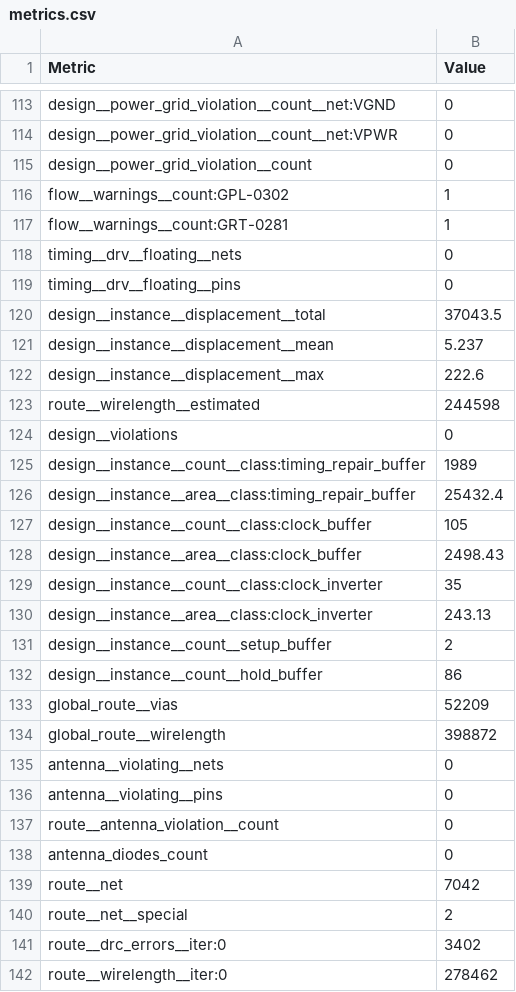
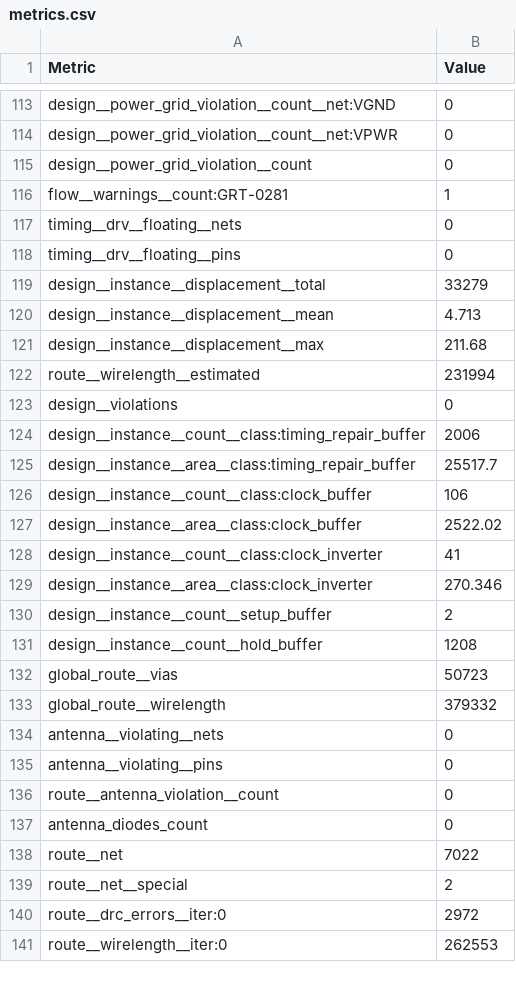
Before and after one commit to TinyTapeout/tinytapeout-ihp-26b, a CSV file: projects/tt_um_llr_hepiarisc/stats/metrics.csv, drawn as a sheet; only a part is shown, gaps mark what is left out; the diff covers the shown part only.

Commit message:
feat: update project tt_um_llr_hepiarisc from leonllrmc/ttihp26b_llr_hepiarisc
Commit: 290ffedd437edbf8c5997ce1dfeb9f1578f58e62
Workflow: https://github.com/leonllrmc/ttihp26b_llr_hepiarisc/actions/runs/35640753401

```diff
--- a/projects/tt_um_llr_hepiarisc/stats/metrics.csv
+++ b/projects/tt_um_llr_hepiarisc/stats/metrics.csv
@@ -115,3 +115,2 @@ design__power_grid_violation__count__net:VPWR,0
 design__power_grid_violation__count,0
-flow__warnings__count:GPL-0302,1
 flow__warnings__count:GRT-0281,1
@@ -119,17 +118,17 @@ timing__drv__floating__nets,0
 timing__drv__floating__pins,0
-design__instance__displacement__total,37043.5
-design__instance__displacement__mean,5.237
-design__instance__displacement__max,222.6
-route__wirelength__estimated,244598
+design__instance__displacement__total,33279
+design__instance__displacement__mean,4.713
+design__instance__displacement__max,211.68
+route__wirelength__estimated,231994
 design__violations,0
-design__instance__count__class:timing_repair_buffer,1989
-design__instance__area__class:timing_repair_buffer,25432.4
-design__instance__count__class:clock_buffer,105
-design__instance__area__class:clock_buffer,2498.43
-design__instance__count__class:clock_inverter,35
-design__instance__area__class:clock_inverter,243.13
+design__instance__count__class:timing_repair_buffer,2006
+design__instance__area__class:timing_repair_buffer,25517.7
+design__instance__count__class:clock_buffer,106
+design__instance__area__class:clock_buffer,2522.02
+design__instance__count__class:clock_inverter,41
+design__instance__area__class:clock_inverter,270.346
 design__instance__count__setup_buffer,2
-design__instance__count__hold_buffer,86
-global_route__vias,52209
-global_route__wirelength,398872
+design__instance__count__hold_buffer,1208
+global_route__vias,50723
+global_route__wirelength,379332
 antenna__violating__nets,0
@@ -138,5 +137,5 @@ route__antenna_violation__count,0
 antenna_diodes_count,0
-route__net,7042
+route__net,7022
 route__net__special,2
-route__drc_errors__iter:0,3402
-route__wirelength__iter:0,278462
+route__drc_errors__iter:0,2972
+route__wirelength__iter:0,262553
```
Also changed, not shown: 4 removed rows and 84 edited cells elsewhere in this file, 5 other files.
